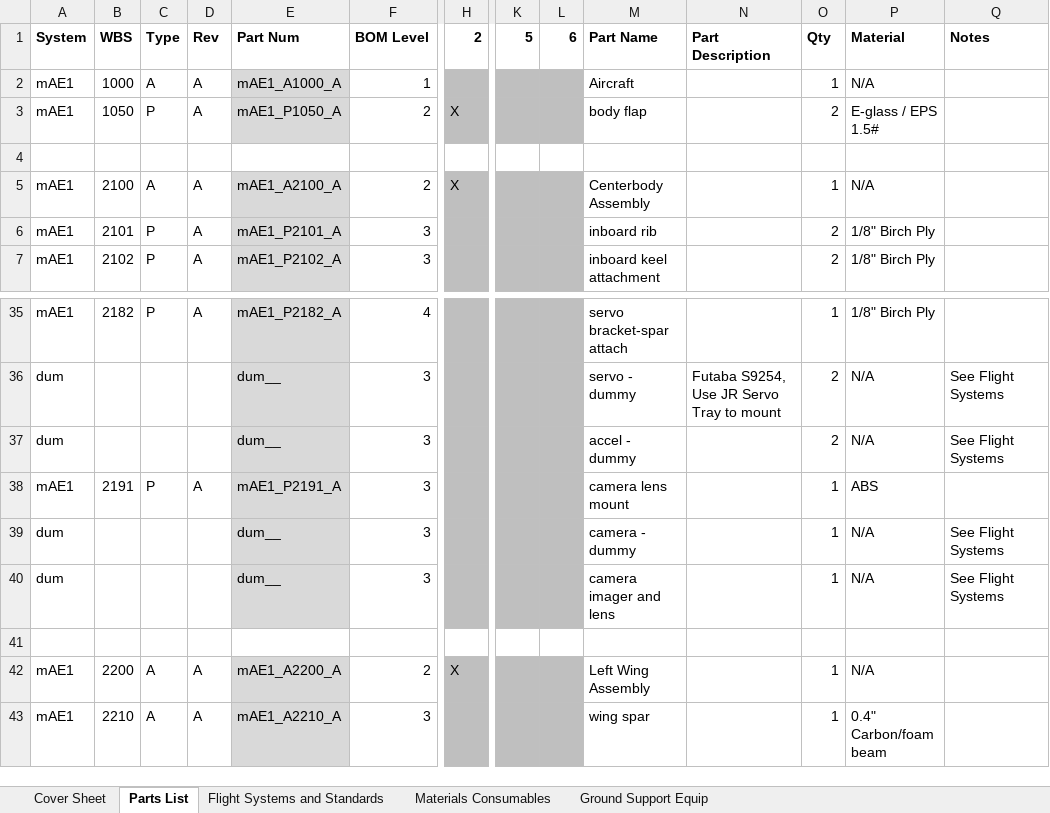
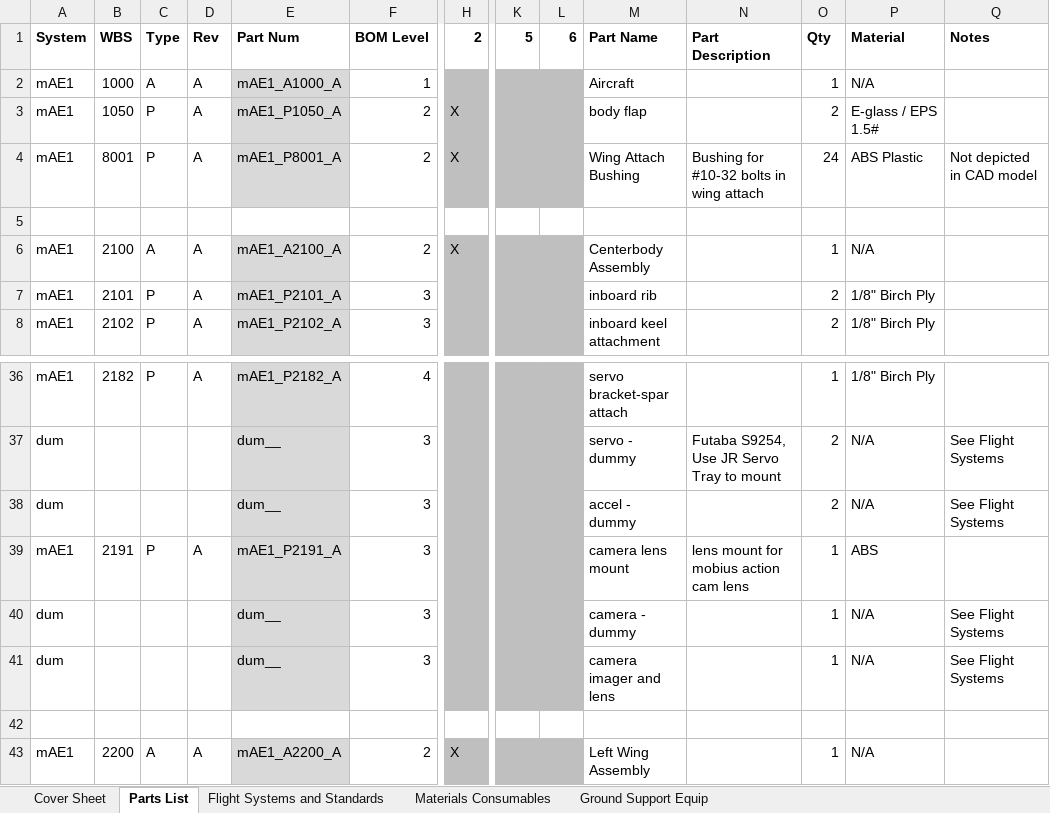
Before and after one commit to zhaowei0566/mAEWing1, an Excel workbook: Design/CAD/mAEWing1 - BOM.xlsx, sheet Parts List, drawn as a sheet; only a part is shown, gaps mark what is left out; the shorter side is filled out with more unchanged rows; values as stored, in another font and other column widths than the file's, no borders; addresses are those after the commit; rows hold the shown columns only; the diff names each change by its address in the sheet, - before the commit and + after, or states it on an @@ line.

```diff
--- a/Design/CAD/mAEWing1 - BOM.xlsx (sheet Parts List)
+++ b/Design/CAD/mAEWing1 - BOM.xlsx (sheet Parts List)
+row 4: mAE1 | 8001 | P | A | mAE1_P8001_A | 2 | X |  |  | Wing Attach Bushing | Bushing for #10-32 bolts in wing attach | 24 | ABS Plastic | Not depicted in CAD model
-N39: (empty)
+N39: lens mount for mobius action cam lens
```
Also changed, not shown: sheet Flight Systems and Standards, sheet Cover Sheet, sheet Materials Consumables, sheet Ground Support Equip, formulas that keep their value.
